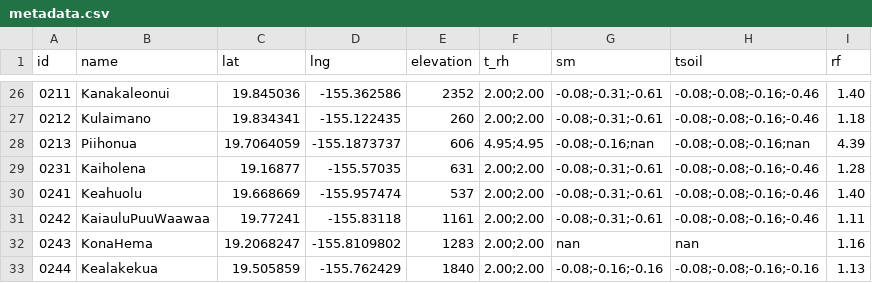
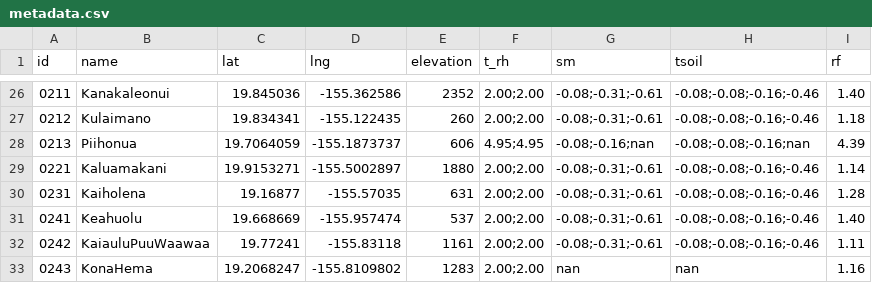
Before and after one commit to HCDP/loggernet_station_data, a CSV file: csv_data/metadata/metadata.csv, drawn as a sheet; only a part is shown, gaps mark what is left out; the shorter side is filled out with more unchanged rows.

Commit message:
add 0221_Kaluamakani

```diff
--- a/csv_data/metadata/metadata.csv
+++ b/csv_data/metadata/metadata.csv
@@ -28,2 +28,3 @@ id,name,lat,lng,elevation,t_rh,sm,tsoil,rf
 0213,Piihonua,19.7064059,-155.1873737,606,4.95;4.95,-0.08;-0.16;nan,-0.08;-0.08;-0.16;nan,4.39
+0221,Kaluamakani,19.9153271,-155.5002897,1880,2.00;2.00,-0.08;-0.31;-0.61,-0.08;-0.08;-0.16;-0.46,1.14
 0231,Kaiholena,19.16877,-155.57035,631,2.00;2.00,-0.08;-0.31;-0.61,-0.08;-0.08;-0.16;-0.46,1.28
```
